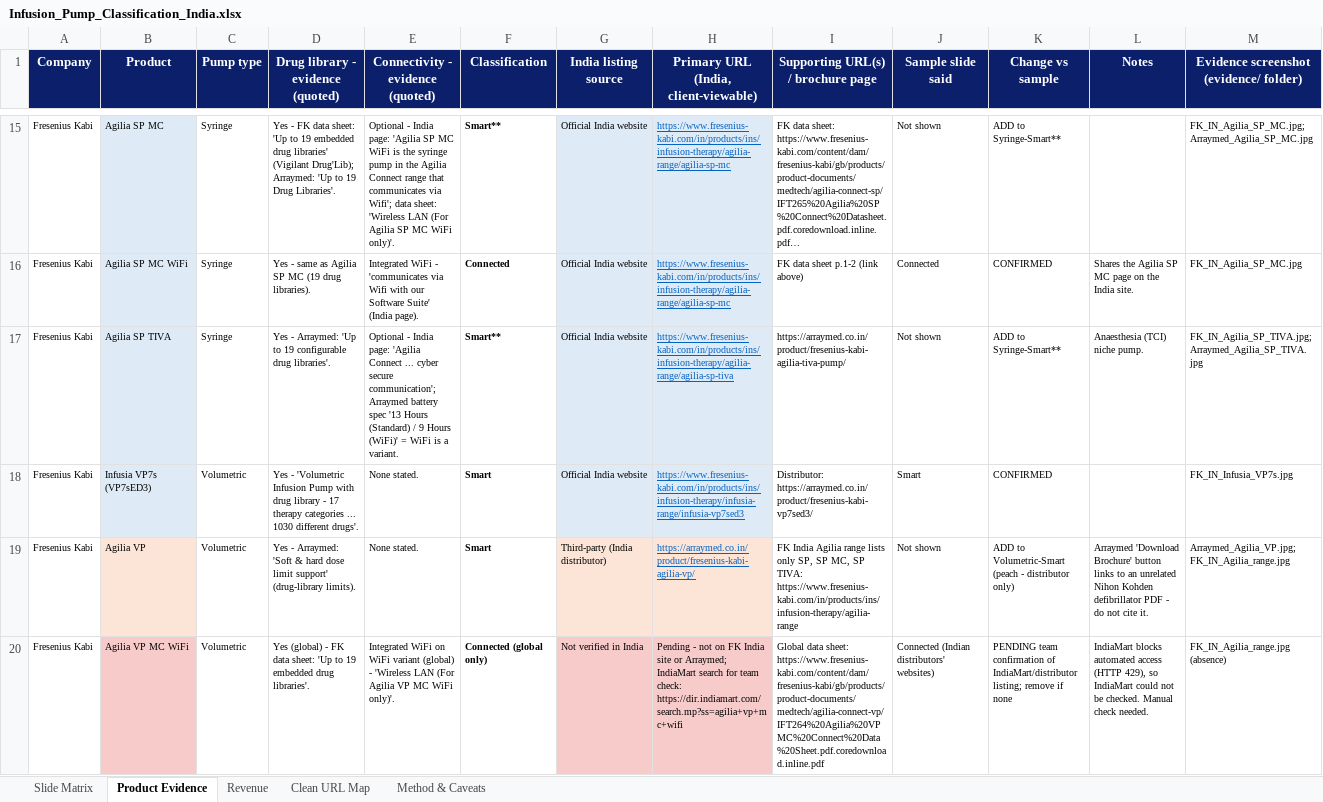
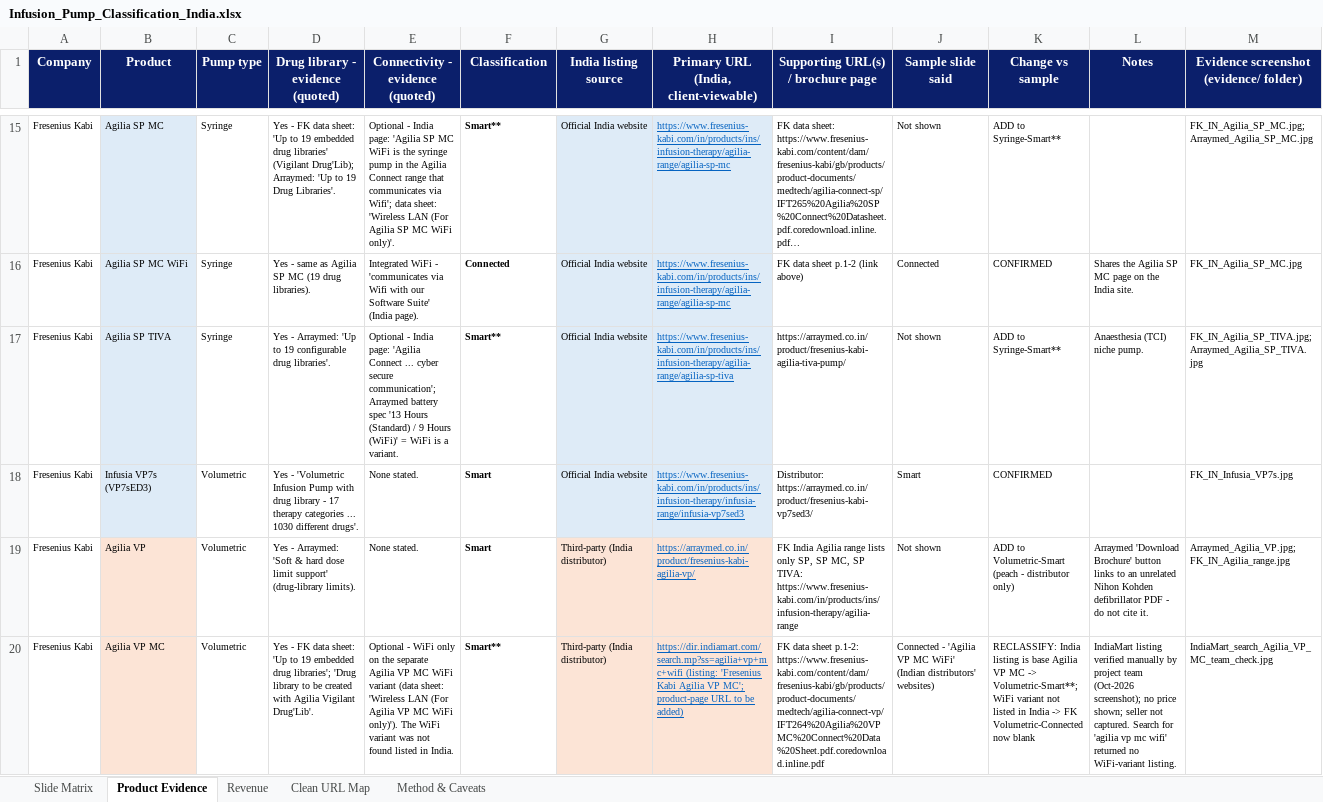
Before and after one commit to itsmechaitanyasharma-jpg/Consulting, an Excel workbook: Infusion_Pumps_India/Infusion_Pump_Classification_India.xlsx, sheet Product Evidence, drawn as a sheet; only a part is shown, gaps mark what is left out; long unchanged cells end in …; values as stored, in another font and other column widths than the file's, no borders; removed rows and columns are numbered as before the commit, all else as after; the diff names each change by its address in the sheet, - before the commit and + after, or states it on an @@ line.

```diff
--- a/Infusion_Pumps_India/Infusion_Pump_Classification_India.xlsx (sheet Product Evidence)
+++ b/Infusion_Pumps_India/Infusion_Pump_Classification_India.xlsx (sheet Product Evidence)
-row 20: Fresenius Kabi | Agilia VP MC WiFi | Volumetric | Yes (global) - FK data sheet: 'Up to 19 embedded drug libraries'. | Integrated WiFi on WiFi variant (global) - 'Wireless LAN (For Agilia VP MC WiFi only)'. | Connected (global only) | Not verified in India | Pending - not on FK India site or Arraymed; IndiaMart search for team check: https://dir.indiamart.com/search.mp?ss=agilia+vp+mc+wifi | Global data sheet: https://www.fresenius-kabi.com/content/dam/fresenius-kabi/gb/products/product-documents/medtech/agilia-connect-vp/IFT264%20Agilia%20VPMC%20Connect%20Data%20Sheet.pdf.coredownload.inline.pdf | Connected (Indian distributors' websites) | PENDING team confirmation of IndiaMart/distributor listing; remove if none | IndiaMart blocks automated access (HTTP 429), so IndiaMart could not be checked. Manual check needed. | FK_IN_Agilia_range.jpg (absence)
+row 20: Fresenius Kabi | Agilia VP MC | Volumetric | Yes - FK data sheet: 'Up to 19 embedded drug libraries'; 'Drug library to be created with Agilia Vigilant Drug'Lib'. | Optional - WiFi only on the separate Agilia VP MC WiFi variant (data sheet: 'Wireless LAN (For Agilia VP MC WiFi only)'). The WiFi variant was not found listed in India. | Smart** | Third-party (India distributor) | https://dir.indiamart.com/search.mp?ss=agilia+vp+mc+wifi (listing: 'Fresenius Kabi Agilia VP MC'; product-page URL to be added) | FK data sheet p.1-2: https://www.fresenius-kabi.com/content/dam/fresenius-kabi/gb/products/product-documents/medtech/agilia-connect-vp/IFT264%20Agilia%20VPMC%20Connect%20Data%20Sheet.pdf.coredownload.inline.pdf | Connected - 'Agilia VP MC WiFi' (Indian distributors' websites) | RECLASSIFY: India listing is base Agilia VP MC -> Volumetric-Smart**; WiFi variant not listed in India -> FK Volumetric-Connected now blank | IndiaMart listing verified manually by project team (Oct-2026 screenshot); no price shown; seller not captured. Search for 'agilia vp mc wifi' returned no WiFi-variant listing. | IndiaMart_search_Agilia_VP_MC_team_check.jpg
```
Also changed, not shown: sheet Clean URL Map, sheet Slide Matrix, sheet Method & Caveats, 3 other files.
